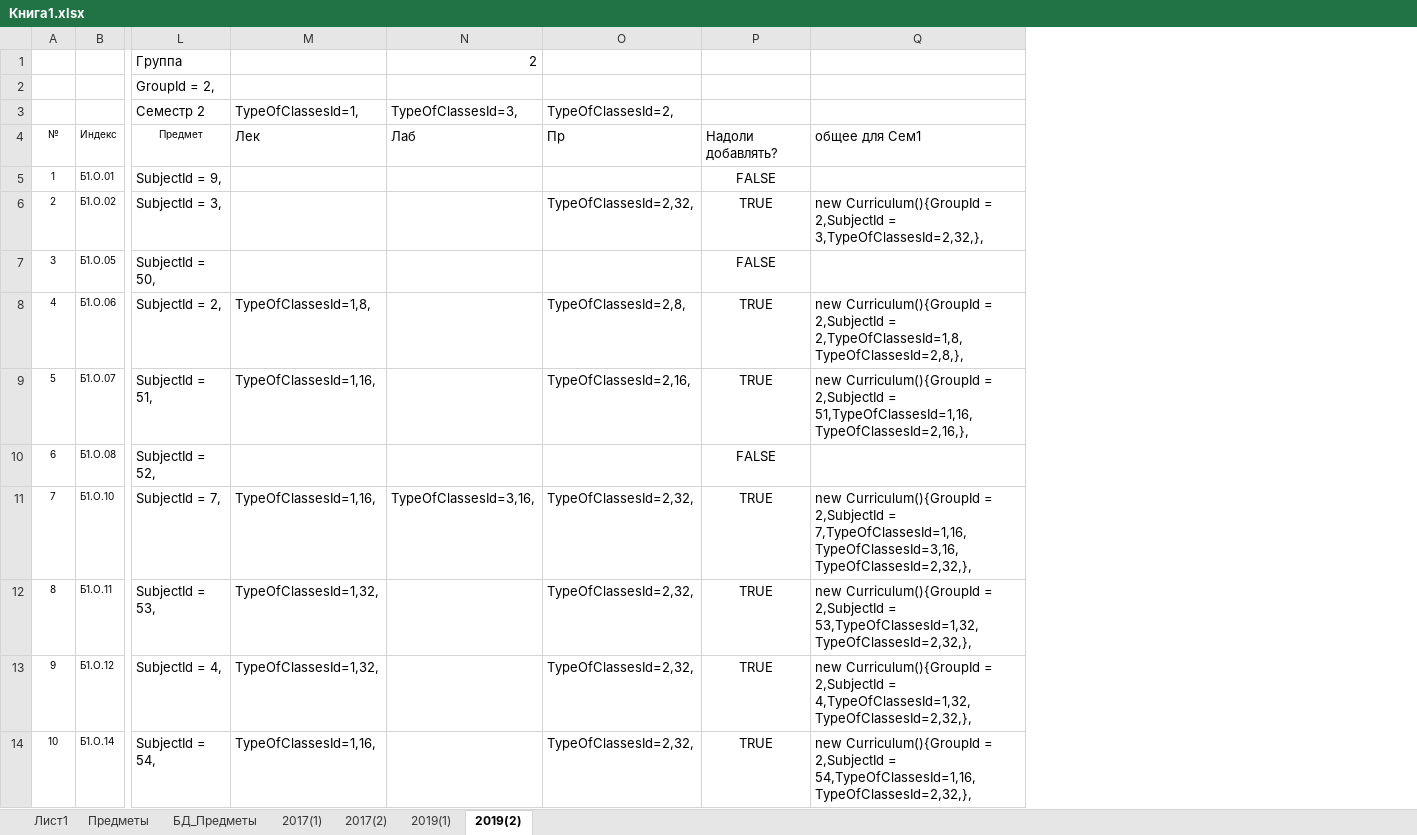
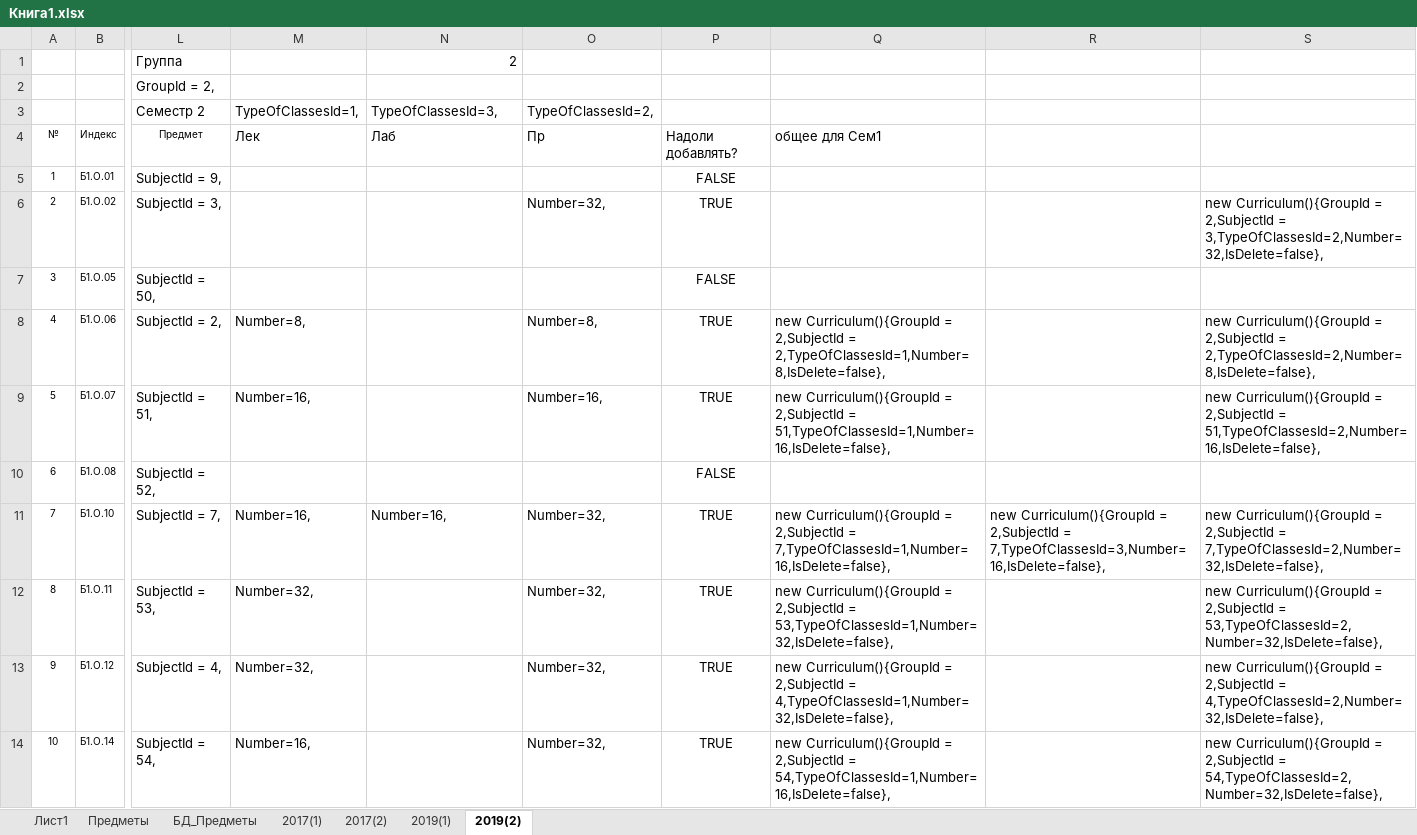
Before and after one commit to Dimaematveev/SheduleFramework, an Excel workbook: SimpleSheduler/SimpleSheduler.BD/SQL/Книга1.xlsx, sheet 2019(2), drawn as a sheet; only a part is shown, gaps mark what is left out; values as stored, in another font and other column widths than the file's, no borders; removed rows and columns are numbered as before the commit, all else as after; the diff names each change by its address in the sheet, - before the commit and + after, or states it on an @@ line.

```diff
--- a/SimpleSheduler/SimpleSheduler.BD/SQL/Книга1.xlsx (sheet 2019(2))
+++ b/SimpleSheduler/SimpleSheduler.BD/SQL/Книга1.xlsx (sheet 2019(2))
-column M, rows 3-14: TypeOfClassesId=1, | Лек |  |  |  | TypeOfClassesId=1,8, | TypeOfClassesId=1,16, |  | TypeOfClassesId=1,16, | TypeOfClassesId=1,32, | TypeOfClassesId=1,32, | TypeOfClassesId=1,16,
+column M, rows 3-14: TypeOfClassesId=1, | Лек |  |  |  | Number=8, | Number=16, |  | Number=16, | Number=32, | Number=32, | Number=16,
-column O, rows 3-14: TypeOfClassesId=2, | Пр |  | TypeOfClassesId=2,32, |  | TypeOfClassesId=2,8, | TypeOfClassesId=2,16, |  | TypeOfClassesId=2,32, | TypeOfClassesId=2,32, | TypeOfClassesId=2,32, | TypeOfClassesId=2,32,
+column O, rows 3-14: TypeOfClassesId=2, | Пр |  | Number=32, |  | Number=8, | Number=16, |  | Number=32, | Number=32, | Number=32, | Number=32,
-column Q, rows 4-14: общее для Сем1 |  | new Curriculum(){GroupId = 2,SubjectId = 3,TypeOfClassesId=2,32,}, |  | new Curriculum(){GroupId = 2,SubjectId = 2,TypeOfClassesId=1,8,TypeOfClassesId=2,8,}, | new Curriculum(){GroupId = 2,SubjectId = 51,TypeOfClassesId=1,16,TypeOfClassesId=2,16,}, |  | new Curriculum(){GroupId = 2,SubjectId = 7,TypeOfClassesId=1,16,TypeOfClassesId=3,16,TypeOfClassesId=2,32,}, | new Curriculum(){GroupId = 2,SubjectId = 53,TypeOfClassesId=1,32,TypeOfClassesId=2,32,}, | new Curriculum(){GroupId = 2,SubjectId = 4,TypeOfClassesId=1,32,TypeOfClassesId=2,32,}, | new Curriculum(){GroupId = 2,SubjectId = 54,TypeOfClassesId=1,16,TypeOfClassesId=2,32,},
+column Q, rows 4-14: общее для Сем1 |  |  |  | new Curriculum(){GroupId = 2,SubjectId = 2,TypeOfClassesId=1,Number=8,IsDelete=false}, | new Curriculum(){GroupId = 2,SubjectId = 51,TypeOfClassesId=1,Number=16,IsDelete=false}, |  | new Curriculum(){GroupId = 2,SubjectId = 7,TypeOfClassesId=1,Number=16,IsDelete=false}, | new Curriculum(){GroupId = 2,SubjectId = 53,TypeOfClassesId=1,Number=32,IsDelete=false}, | new Curriculum(){GroupId = 2,SubjectId = 4,TypeOfClassesId=1,Number=32,IsDelete=false}, | new Curriculum(){GroupId = 2,SubjectId = 54,TypeOfClassesId=1,Number=16,IsDelete=false},
+column R, row 11: new Curriculum(){GroupId = 2,SubjectId = 7,TypeOfClassesId=3,Number=16,IsDelete=false},
+column S, rows 6-14: new Curriculum(){GroupId = 2,SubjectId = 3,TypeOfClassesId=2,Number=32,IsDelete=false}, |  | new Curriculum(){GroupId = 2,SubjectId = 2,TypeOfClassesId=2,Number=8,IsDelete=false}, | new Curriculum(){GroupId = 2,SubjectId = 51,TypeOfClassesId=2,Number=16,IsDelete=false}, |  | new Curriculum(){GroupId = 2,SubjectId = 7,TypeOfClassesId=2,Number=32,IsDelete=false}, | new Curriculum(){GroupId = 2,SubjectId = 53,TypeOfClassesId=2,Number=32,IsDelete=false}, | new Curriculum(){GroupId = 2,SubjectId = 4,TypeOfClassesId=2,Number=32,IsDelete=false}, | new Curriculum(){GroupId = 2,SubjectId = 54,TypeOfClassesId=2,Number=32,IsDelete=false},
-N11: TypeOfClassesId=3,16,
+N11: Number=16,
```
Also changed, not shown: sheet 2017(2), sheet 2017(1), sheet 2019(1), formulas that keep their value, 2 other files.
